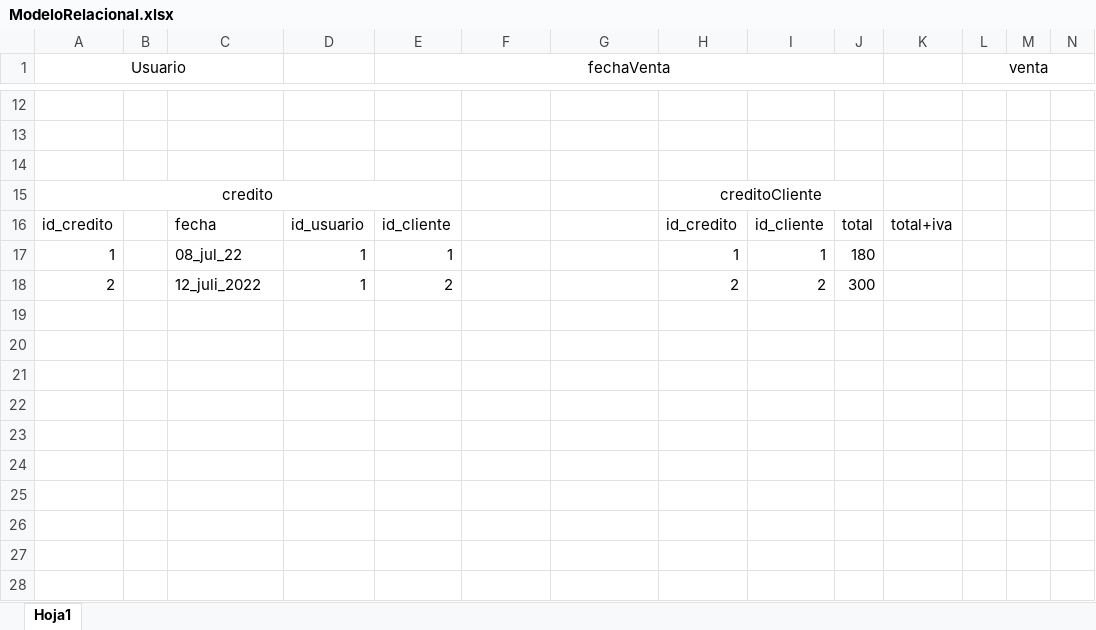
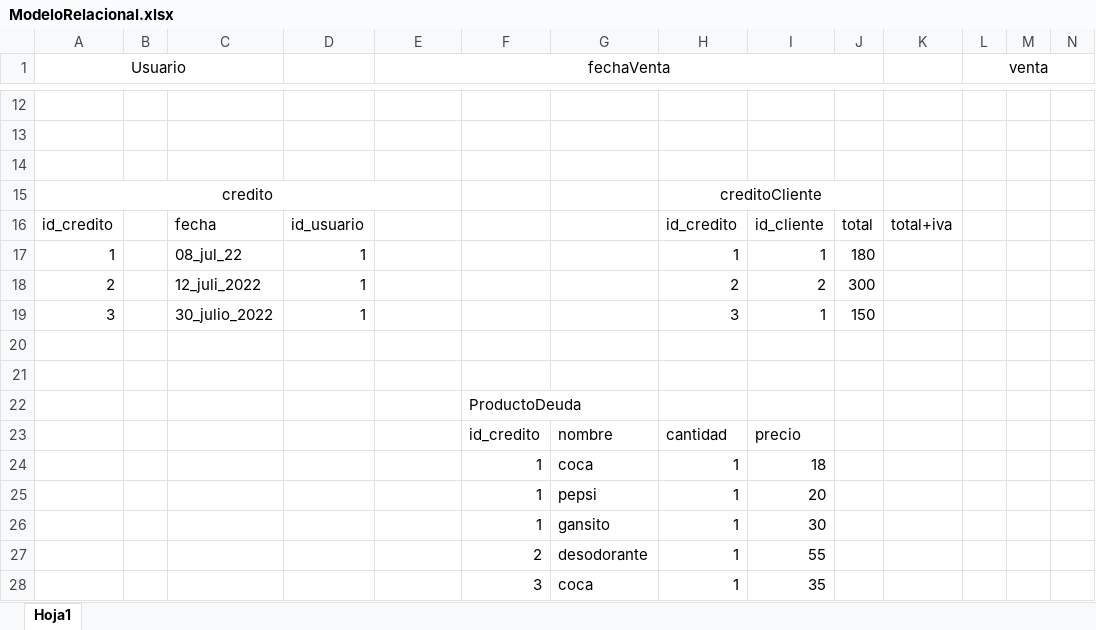
Before and after one commit to JorgeHernandezR/ventaPHR, an Excel workbook: ModeloRelacional.xlsx, sheet Hoja1, drawn as a sheet; only a part is shown, gaps mark what is left out; values as stored, in another font and other column widths than the file's, no borders; rows hold the shown columns only; the diff names each change by its address in the sheet, - before the commit and + after, or states it on an @@ line.

Commit message:
Se crea la mayoria de la parte de la ventana de deudas y de abono, ademas se agrega una nueva tabla a la base de datos (productoDeuda)

```diff
--- a/ModeloRelacional.xlsx (sheet Hoja1)
+++ b/ModeloRelacional.xlsx (sheet Hoja1)
-E16 (fechaVenta): id_cliente
+E16 (fechaVenta): (empty)
-E17 (fechaVenta): 1
+E17 (fechaVenta): (empty)
-E18 (fechaVenta): 2
+E18 (fechaVenta): (empty)
+row 19: 3 |  | 30_julio_2022 | 1 |  |  |  | 3 | 1 | 150
+row 20: (empty)
+row 21: (empty)
+row 22:  |  |  |  |  | ProductoDeuda
+row 23:  |  |  |  |  | id_credito | nombre | cantidad | precio
+row 24:  |  |  |  |  | 1 | coca | 1 | 18
+row 25:  |  |  |  |  | 1 | pepsi | 1 | 20
+row 26:  |  |  |  |  | 1 | gansito | 1 | 30
+row 27:  |  |  |  |  | 2 | desodorante | 1 | 55
+row 28:  |  |  |  |  | 3 | coca | 1 | 35
```
Also changed, not shown: 21 other files.
